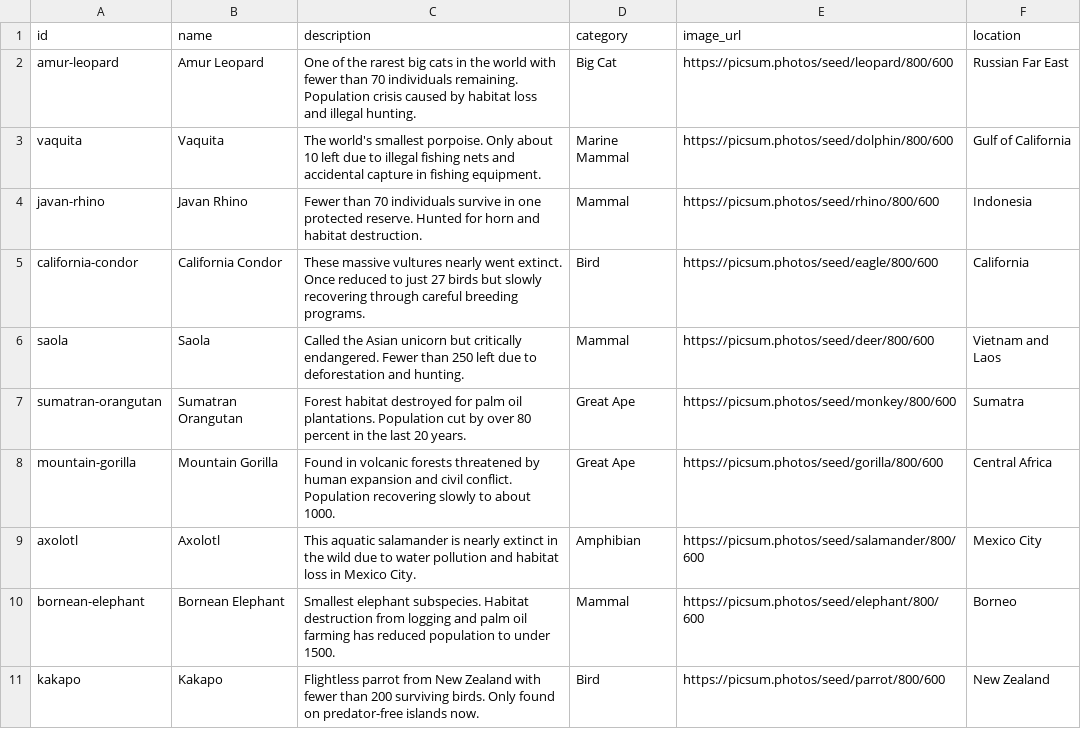
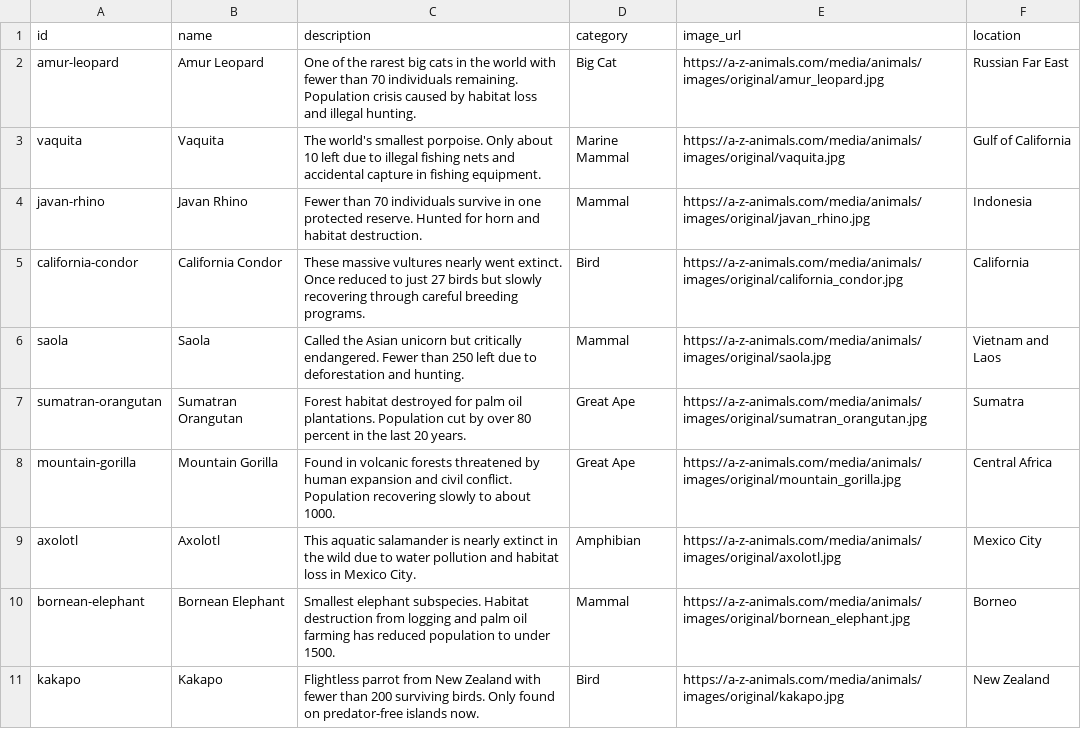
Before and after one commit to Bloodyuns/Nextech-1, a CSV file: items-template.csv, drawn as a sheet.

```diff
--- a/items-template.csv
+++ b/items-template.csv
@@ -1,11 +1,11 @@
 id,name,description,category,image_url,location
-amur-leopard,Amur Leopard,One of the rarest big cats in the world with fewer than 70 individuals remaining. Population crisis caused by habitat loss and illegal hunting.,Big Cat,https://picsum.photos/seed/leopard/800/600,Russian Far East
-vaquita,Vaquita,The world's smallest porpoise. Only about 10 left due to illegal fishing nets and accidental capture in fishing equipment.,Marine Mammal,https://picsum.photos/seed/dolphin/800/600,Gulf of California
-javan-rhino,Javan Rhino,Fewer than 70 individuals survive in one protected reserve. Hunted for horn and habitat destruction.,Mammal,https://picsum.photos/seed/rhino/800/600,Indonesia
-california-condor,California Condor,These massive vultures nearly went extinct. Once reduced to just 27 birds but slowly recovering through careful breeding programs.,Bird,https://picsum.photos/seed/eagle/800/600,California
-saola,Saola,Called the Asian unicorn but critically endangered. Fewer than 250 left due to deforestation and hunting.,Mammal,https://picsum.photos/seed/deer/800/600,Vietnam and Laos
-sumatran-orangutan,Sumatran Orangutan,Forest habitat destroyed for palm oil plantations. Population cut by over 80 percent in the last 20 years.,Great Ape,https://picsum.photos/seed/monkey/800/600,Sumatra
-mountain-gorilla,Mountain Gorilla,Found in volcanic forests threatened by human expansion and civil conflict. Population recovering slowly to about 1000.,Great Ape,https://picsum.photos/seed/gorilla/800/600,Central Africa
-axolotl,Axolotl,This aquatic salamander is nearly extinct in the wild due to water pollution and habitat loss in Mexico City.,Amphibian,https://picsum.photos/seed/salamander/800/600,Mexico City
-bornean-elephant,Bornean Elephant,Smallest elephant subspecies. Habitat destruction from logging and palm oil farming has reduced population to under 1500.,Mammal,https://picsum.photos/seed/elephant/800/600,Borneo
-kakapo,Kakapo,Flightless parrot from New Zealand with fewer than 200 surviving birds. Only found on predator-free islands now.,Bird,https://picsum.photos/seed/parrot/800/600,New Zealand
+amur-leopard,Amur Leopard,One of the rarest big cats in the world with fewer than 70 individuals remaining. Population crisis caused by habitat loss and illegal hunting.,Big Cat,https://a-z-animals.com/media/animals/images/original/amur_leopard.jpg,Russian Far East
+vaquita,Vaquita,The world's smallest porpoise. Only about 10 left due to illegal fishing nets and accidental capture in fishing equipment.,Marine Mammal,https://a-z-animals.com/media/animals/images/original/vaquita.jpg,Gulf of California
+javan-rhino,Javan Rhino,Fewer than 70 individuals survive in one protected reserve. Hunted for horn and habitat destruction.,Mammal,https://a-z-animals.com/media/animals/images/original/javan_rhino.jpg,Indonesia
+california-condor,California Condor,These massive vultures nearly went extinct. Once reduced to just 27 birds but slowly recovering through careful breeding programs.,Bird,https://a-z-animals.com/media/animals/images/original/california_condor.jpg,California
+saola,Saola,Called the Asian unicorn but critically endangered. Fewer than 250 left due to deforestation and hunting.,Mammal,https://a-z-animals.com/media/animals/images/original/saola.jpg,Vietnam and Laos
+sumatran-orangutan,Sumatran Orangutan,Forest habitat destroyed for palm oil plantations. Population cut by over 80 percent in the last 20 years.,Great Ape,https://a-z-animals.com/media/animals/images/original/sumatran_orangutan.jpg,Sumatra
+mountain-gorilla,Mountain Gorilla,Found in volcanic forests threatened by human expansion and civil conflict. Population recovering slowly to about 1000.,Great Ape,https://a-z-animals.com/media/animals/images/original/mountain_gorilla.jpg,Central Africa
+axolotl,Axolotl,This aquatic salamander is nearly extinct in the wild due to water pollution and habitat loss in Mexico City.,Amphibian,https://a-z-animals.com/media/animals/images/original/axolotl.jpg,Mexico City
+bornean-elephant,Bornean Elephant,Smallest elephant subspecies. Habitat destruction from logging and palm oil farming has reduced population to under 1500.,Mammal,https://a-z-animals.com/media/animals/images/original/bornean_elephant.jpg,Borneo
+kakapo,Kakapo,Flightless parrot from New Zealand with fewer than 200 surviving birds. Only found on predator-free islands now.,Bird,https://a-z-animals.com/media/animals/images/original/kakapo.jpg,New Zealand
```
Also changed, not shown: 10 other files.
